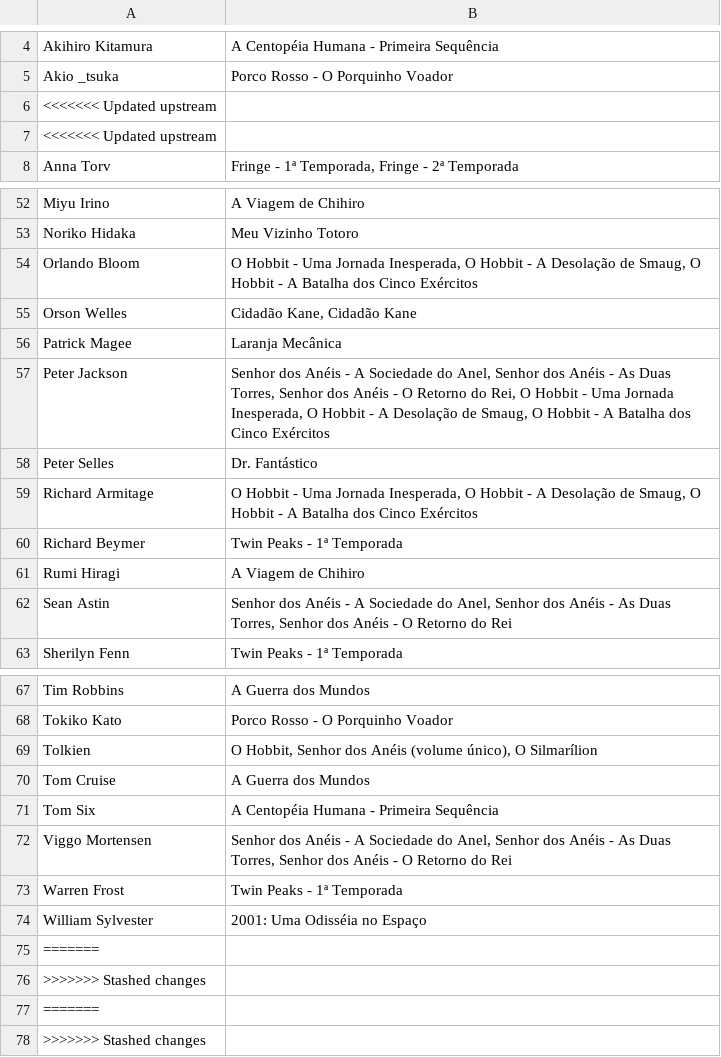
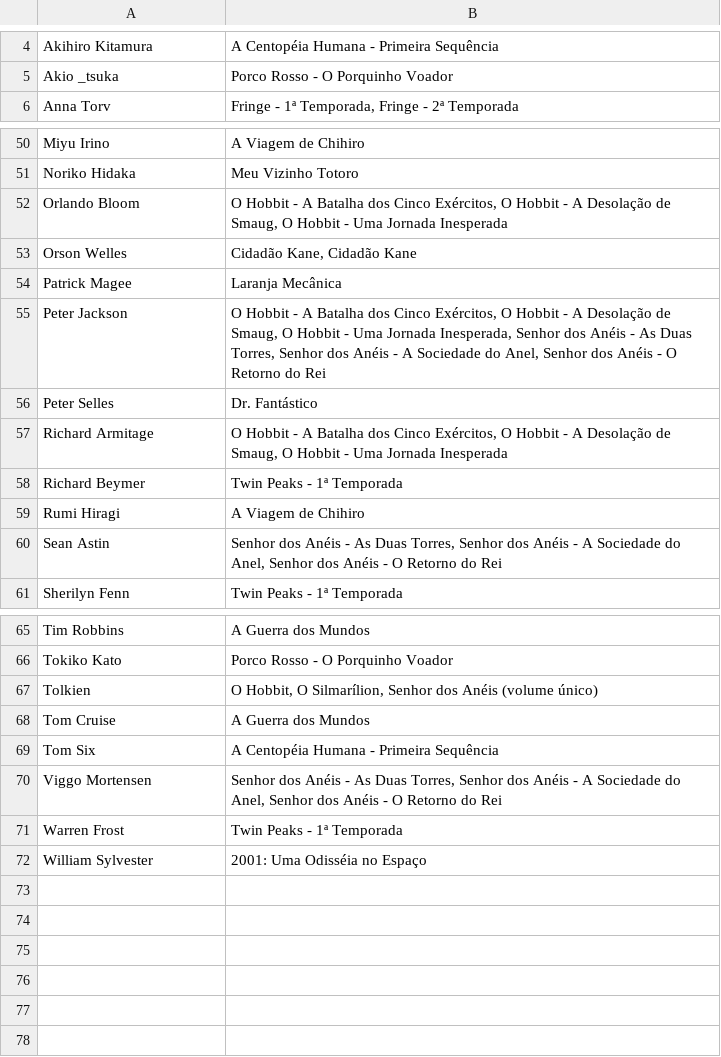
Before and after one commit to febane/Trab2Prog3, a CSV file: 2-porpessoa.csv, drawn as a sheet; only a part is shown, gaps mark what is left out; the diff covers the shown part only.

```diff
--- a/2-porpessoa.csv
+++ b/2-porpessoa.csv
@@ -5,4 +5,2 @@ Akihiro Kitamura;A Centopéia Humana - Primeira Sequência
 Akio _tsuka;Porco Rosso - O Porquinho Voador
-<<<<<<< Updated upstream
-<<<<<<< Updated upstream
 Anna Torv;Fringe - 1ª Temporada, Fringe - 2ª Temporada
@@ -53,11 +51,11 @@ Miyu Irino;A Viagem de Chihiro
 Noriko Hidaka;Meu Vizinho Totoro
-Orlando Bloom;O Hobbit - Uma Jornada Inesperada, O Hobbit - A Desolação de Smaug, O Hobbit - A Batalha dos Cinco Exércitos
+Orlando Bloom;O Hobbit - A Batalha dos Cinco Exércitos, O Hobbit - A Desolação de Smaug, O Hobbit - Uma Jornada Inesperada
 Orson Welles;Cidadão Kane, Cidadão Kane
 Patrick Magee;Laranja Mecânica
-Peter Jackson;Senhor dos Anéis - A Sociedade do Anel, Senhor dos Anéis - As Duas Torres, Senhor dos Anéis - O Retorno do Rei, O Hobbit - Uma Jornada Inesperada, O Hobbit - A Desolação de Smaug, O Hobbit - A Batalha dos Cinco Exércitos
+Peter Jackson;O Hobbit - A Batalha dos Cinco Exércitos, O Hobbit - A Desolação de Smaug, O Hobbit - Uma Jornada Inesperada, Senhor dos Anéis - As Duas Torres, Senhor dos Anéis - A Sociedade do Anel, Senhor dos Anéis - O Retorno do Rei
 Peter Selles;Dr. Fantástico
-Richard Armitage;O Hobbit - Uma Jornada Inesperada, O Hobbit - A Desolação de Smaug, O Hobbit - A Batalha dos Cinco Exércitos
+Richard Armitage;O Hobbit - A Batalha dos Cinco Exércitos, O Hobbit - A Desolação de Smaug, O Hobbit - Uma Jornada Inesperada
 Richard Beymer;Twin Peaks - 1ª Temporada
 Rumi Hiragi;A Viagem de Chihiro
-Sean Astin;Senhor dos Anéis - A Sociedade do Anel, Senhor dos Anéis - As Duas Torres, Senhor dos Anéis - O Retorno do Rei
+Sean Astin;Senhor dos Anéis - As Duas Torres, Senhor dos Anéis - A Sociedade do Anel, Senhor dos Anéis - O Retorno do Rei
 Sherilyn Fenn;Twin Peaks - 1ª Temporada
@@ -68,11 +66,7 @@ Tim Robbins;A Guerra dos Mundos
 Tokiko Kato;Porco Rosso - O Porquinho Voador
-Tolkien;O Hobbit, Senhor dos Anéis (volume único), O Silmarílion
+Tolkien;O Hobbit, O Silmarílion, Senhor dos Anéis (volume único)
 Tom Cruise;A Guerra dos Mundos
 Tom Six;A Centopéia Humana - Primeira Sequência
-Viggo Mortensen;Senhor dos Anéis - A Sociedade do Anel, Senhor dos Anéis - As Duas Torres, Senhor dos Anéis - O Retorno do Rei
+Viggo Mortensen;Senhor dos Anéis - As Duas Torres, Senhor dos Anéis - A Sociedade do Anel, Senhor dos Anéis - O Retorno do Rei
 Warren Frost;Twin Peaks - 1ª Temporada
 William Sylvester;2001: Uma Odisséia no Espaço
-=======
->>>>>>> Stashed changes
-=======
->>>>>>> Stashed changes
```
Also changed, not shown: 8 edited cells elsewhere in this file, 2 other files.
